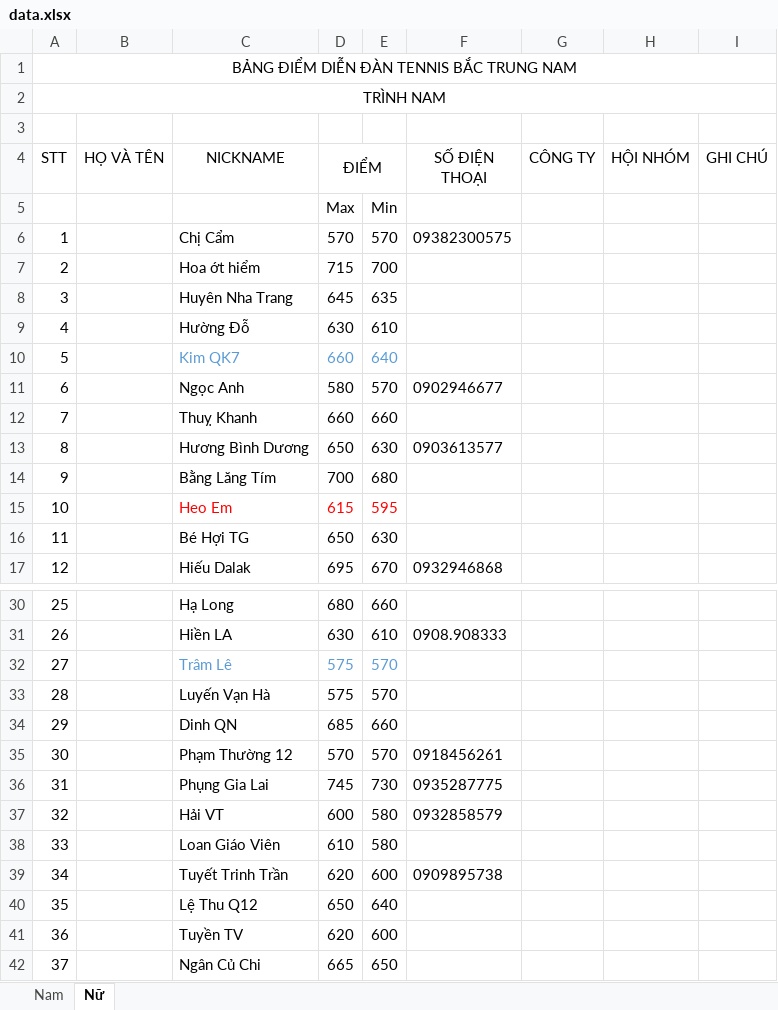
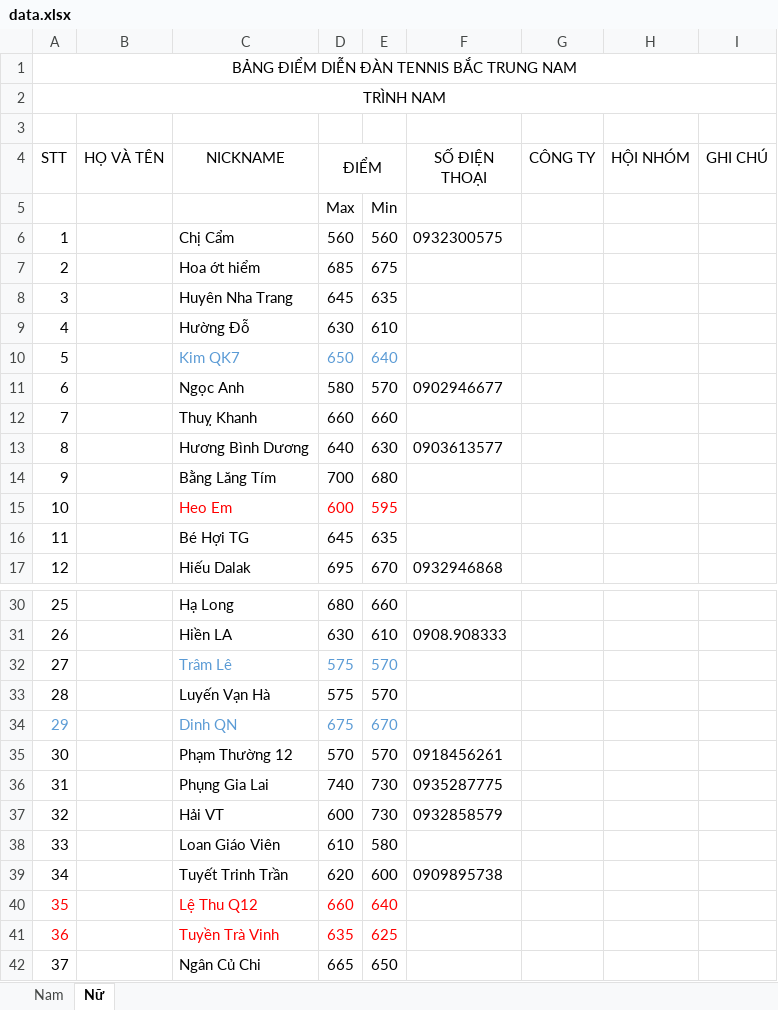
Before and after one commit to dflyapp/tennis-btn, an Excel workbook: pages/api/score/data.xlsx, sheet Nữ, drawn as a sheet; only a part is shown, gaps mark what is left out; values as stored, in another font and other column widths than the file's, no borders; removed rows and columns are numbered as before the commit, all else as after; the diff covers the shown part only; the diff names each change by its address in the sheet, - before the commit and + after, or states it on an @@ line.

```diff
--- a/pages/api/score/data.xlsx (sheet Nữ)
+++ b/pages/api/score/data.xlsx (sheet Nữ)
-D6 (ĐIỂM): 570
+D6 (ĐIỂM): 560
-E6: 570
+E6: 560
-F6 (SỐ ĐIỆN THOẠI): 09382300575
+F6 (SỐ ĐIỆN THOẠI): 0932300575
-D7 (ĐIỂM): 715
+D7 (ĐIỂM): 685
-E7: 700
+E7: 675
-D10 (ĐIỂM): 660
+D10 (ĐIỂM): 650
-D13 (ĐIỂM): 650
+D13 (ĐIỂM): 640
-D15 (ĐIỂM): 615
+D15 (ĐIỂM): 600
-D16 (ĐIỂM): 650
+D16 (ĐIỂM): 645
-E16: 630
+E16: 635
-A34 text colour: black
+A34 text colour: #5B9BD5
-C34:E34 text colour: black
+C34:E34 text colour: #5B9BD5
-D34 (ĐIỂM): 685
+D34 (ĐIỂM): 675
-E34: 660
+E34: 670
-D36 (ĐIỂM): 745
+D36 (ĐIỂM): 740
-E37: 580
+E37: 730
-A40 text colour: black
+A40 text colour: #FF0000
-C40:E40 text colour: black
+C40:E40 text colour: #FF0000
-D40 (ĐIỂM): 650
+D40 (ĐIỂM): 660
-row 41: 36 |  | Tuyền TV | 620 | 600
+row 41: 36 |  | Tuyền Trà Vinh | 635 | 625
```
Also changed, not shown: 19 added rows, 1 removed row, 6 edited cells and row numbers in column A elsewhere in this sheet, sheet Nam, 1 other file.
